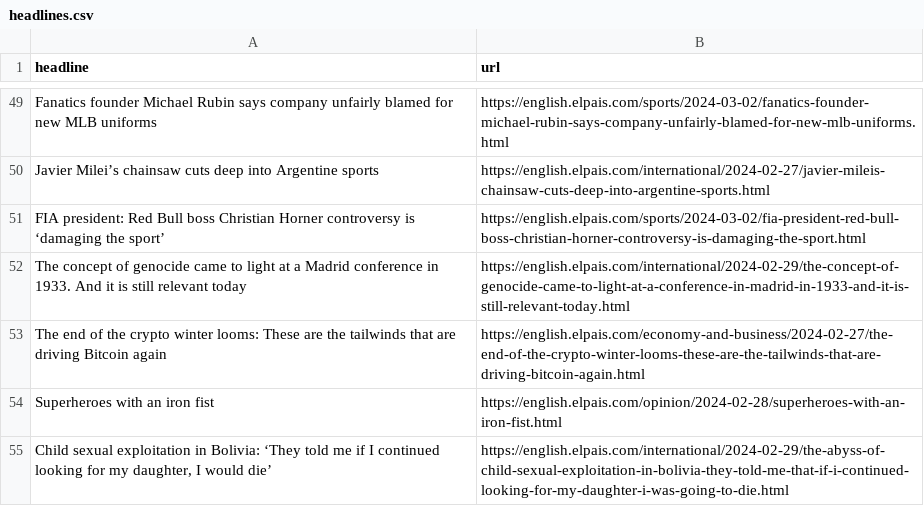
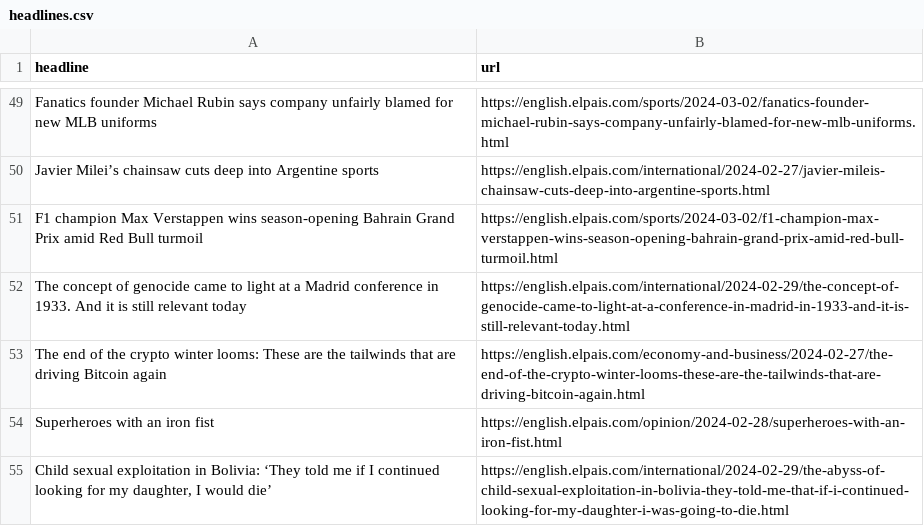
Before and after one commit to dlaiu/headlines-scraper, a CSV file: headlines.csv, drawn as a sheet; only a part is shown, gaps mark what is left out.

```diff
--- a/headlines.csv
+++ b/headlines.csv
@@ -50,3 +50,3 @@ Fanatics founder Michael Rubin says company unfairly blamed for new MLB uniforms
 Javier Milei’s chainsaw cuts deep into Argentine sports,https://english.elpais.com/international/2024-02-27/javier-mileis-chainsaw-cuts-deep-into-argentine-sports.html
-FIA president: Red Bull boss Christian Horner controversy is ‘damaging the sport’,https://english.elpais.com/sports/2024-03-02/fia-president-red-bull-boss-christian-horner-controversy-is-damaging-the-sport.html
+F1 champion Max Verstappen wins season-opening Bahrain Grand Prix amid Red Bull turmoil,https://english.elpais.com/sports/2024-03-02/f1-champion-max-verstappen-wins-season-opening-bahrain-grand-prix-amid-red-bull-turmoil.html
 The concept of genocide came to light at a Madrid conference in 1933. And it is still relevant today,https://english.elpais.com/international/2024-02-29/the-concept-of-genocide-came-to-light-at-a-conference-in-madrid-in-1933-and-it-is-still-relevant-today.html
```
